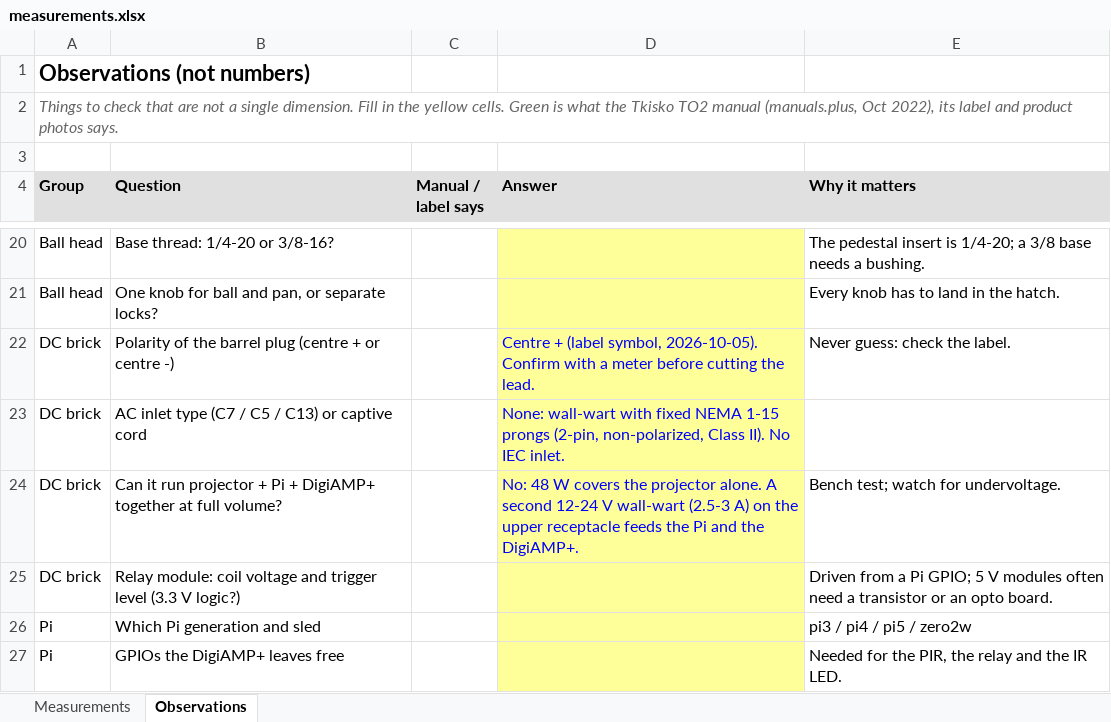
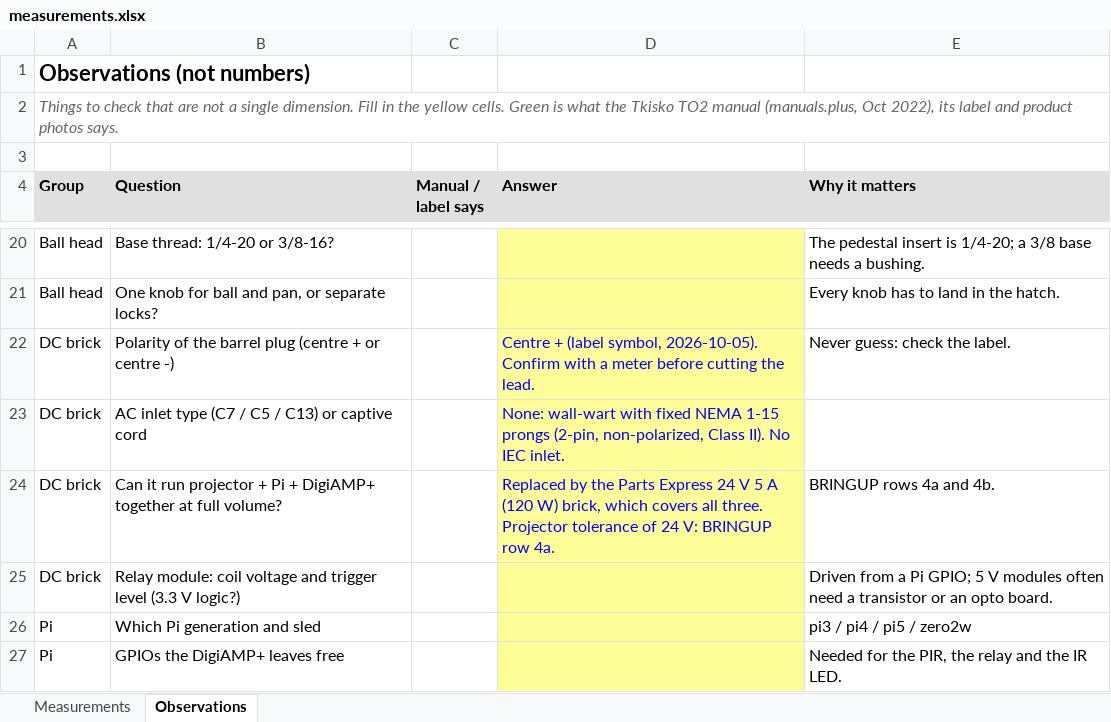
Before and after one commit to davidwkeith/atmosfx-projector-case, an Excel workbook: docs/measurements.xlsx, sheet Observations, drawn as a sheet; only a part is shown, gaps mark what is left out; values as stored, in another font and other column widths than the file's, no borders; the diff names each change by its address in the sheet, - before the commit and + after, or states it on an @@ line.

```diff
--- a/docs/measurements.xlsx (sheet Observations)
+++ b/docs/measurements.xlsx (sheet Observations)
-D24 (Answer): No: 48 W covers the projector alone. A second 12-24 V wall-wart (2.5-3 A) on the upper receptacle feeds the Pi and the DigiAMP+.
+D24 (Answer): Replaced by the Parts Express 24 V 5 A (120 W) brick, which covers all three. Projector tolerance of 24 V: BRINGUP row 4a.
-E24 (Why it matters): Bench test; watch for undervoltage.
+E24 (Why it matters): BRINGUP rows 4a and 4b.
```
Also changed, not shown: sheet Measurements, 4 other files.
